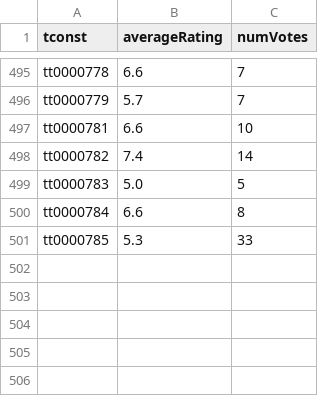
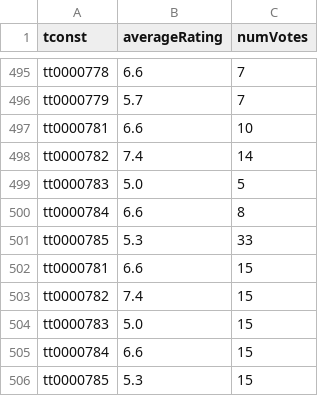
Before and after one commit to md-zaki/CZ4031_DSP_Project1, a TSV file: data/data500.tsv, drawn as a sheet; only a part is shown, gaps mark what is left out.

Commit message:
Update data500.tsv

```diff
--- a/data/data500.tsv
+++ b/data/data500.tsv
@@ -501 +501,6 @@ tt0000784	6.6	8
 tt0000785	5.3	33
+tt0000781	6.6	15
+tt0000782	7.4	15
+tt0000783	5.0	15
+tt0000784	6.6	15
+tt0000785	5.3	15
```
